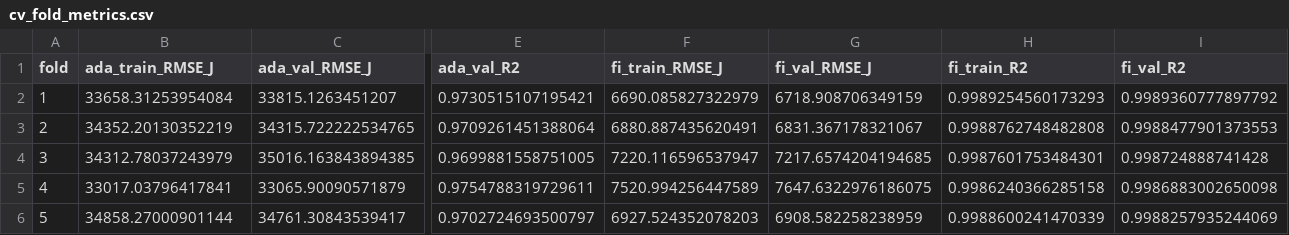
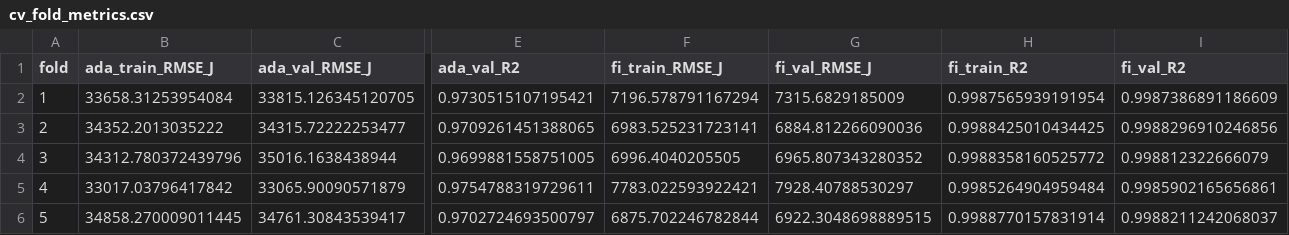
Before and after one commit to rafaelmrcs/thesis-prototype, a CSV file: FIAdaBoost/results/cv_fold_metrics.csv, drawn as a sheet; only a part is shown, gaps mark what is left out; the diff names each change by its address in the sheet, - before the commit and + after, or states it on an @@ line.

```diff
--- a/FIAdaBoost/results/cv_fold_metrics.csv
+++ b/FIAdaBoost/results/cv_fold_metrics.csv
-C2 (ada_val_RMSE_J): 33815.1263451207
+C2 (ada_val_RMSE_J): 33815.126345120705
-F2 (fi_train_RMSE_J): 6690.085827322979
+F2 (fi_train_RMSE_J): 7196.578791167294
-G2 (fi_val_RMSE_J): 6718.908706349159
+G2 (fi_val_RMSE_J): 7315.6829185009
-H2 (fi_train_R2): 0.9989254560173293
+H2 (fi_train_R2): 0.9987565939191954
-I2 (fi_val_R2): 0.9989360777897792
+I2 (fi_val_R2): 0.9987386891186609
-B3 (ada_train_RMSE_J): 34352.20130352219
+B3 (ada_train_RMSE_J): 34352.2013035222
-C3 (ada_val_RMSE_J): 34315.722222534765
+C3 (ada_val_RMSE_J): 34315.72222253477
-E3 (ada_val_R2): 0.9709261451388064
+E3 (ada_val_R2): 0.9709261451388065
-F3 (fi_train_RMSE_J): 6880.887435620491
+F3 (fi_train_RMSE_J): 6983.525231723141
-G3 (fi_val_RMSE_J): 6831.367178321067
+G3 (fi_val_RMSE_J): 6884.812266090036
-H3 (fi_train_R2): 0.9988762748482808
+H3 (fi_train_R2): 0.9988425010434425
-I3 (fi_val_R2): 0.9988477901373553
+I3 (fi_val_R2): 0.9988296910246856
-B4 (ada_train_RMSE_J): 34312.78037243979
+B4 (ada_train_RMSE_J): 34312.780372439796
-C4 (ada_val_RMSE_J): 35016.163843894385
+C4 (ada_val_RMSE_J): 35016.1638438944
-F4 (fi_train_RMSE_J): 7220.116596537947
+F4 (fi_train_RMSE_J): 6996.4040205505
-G4 (fi_val_RMSE_J): 7217.6574204194685
+G4 (fi_val_RMSE_J): 6965.807343280352
-H4 (fi_train_R2): 0.9987601753484301
+H4 (fi_train_R2): 0.9988358160525772
-I4 (fi_val_R2): 0.998724888741428
+I4 (fi_val_R2): 0.998812322666079
-B5 (ada_train_RMSE_J): 33017.03796417841
+B5 (ada_train_RMSE_J): 33017.03796417842
-F5 (fi_train_RMSE_J): 7520.994256447589
+F5 (fi_train_RMSE_J): 7783.022593922421
-G5 (fi_val_RMSE_J): 7647.6322976186075
+G5 (fi_val_RMSE_J): 7928.40788530297
-H5 (fi_train_R2): 0.9986240366285158
+H5 (fi_train_R2): 0.9985264904959484
-I5 (fi_val_R2): 0.9986883002650098
+I5 (fi_val_R2): 0.9985902165656861
-B6 (ada_train_RMSE_J): 34858.27000901144
+B6 (ada_train_RMSE_J): 34858.270009011445
-F6 (fi_train_RMSE_J): 6927.524352078203
+F6 (fi_train_RMSE_J): 6875.702246782844
-G6 (fi_val_RMSE_J): 6908.582258238959
+G6 (fi_val_RMSE_J): 6922.3048698889515
-H6 (fi_train_R2): 0.9988600241470339
+H6 (fi_train_R2): 0.9988770157831914
-I6 (fi_val_R2): 0.9988257935244069
+I6 (fi_val_R2): 0.9988211242068037
```
Also changed, not shown: FIAdaBoost/results/cv_fold_metrics_daily.csv, FIAdaBoost/results/daily_metrics_summary.csv, 14 other files.
